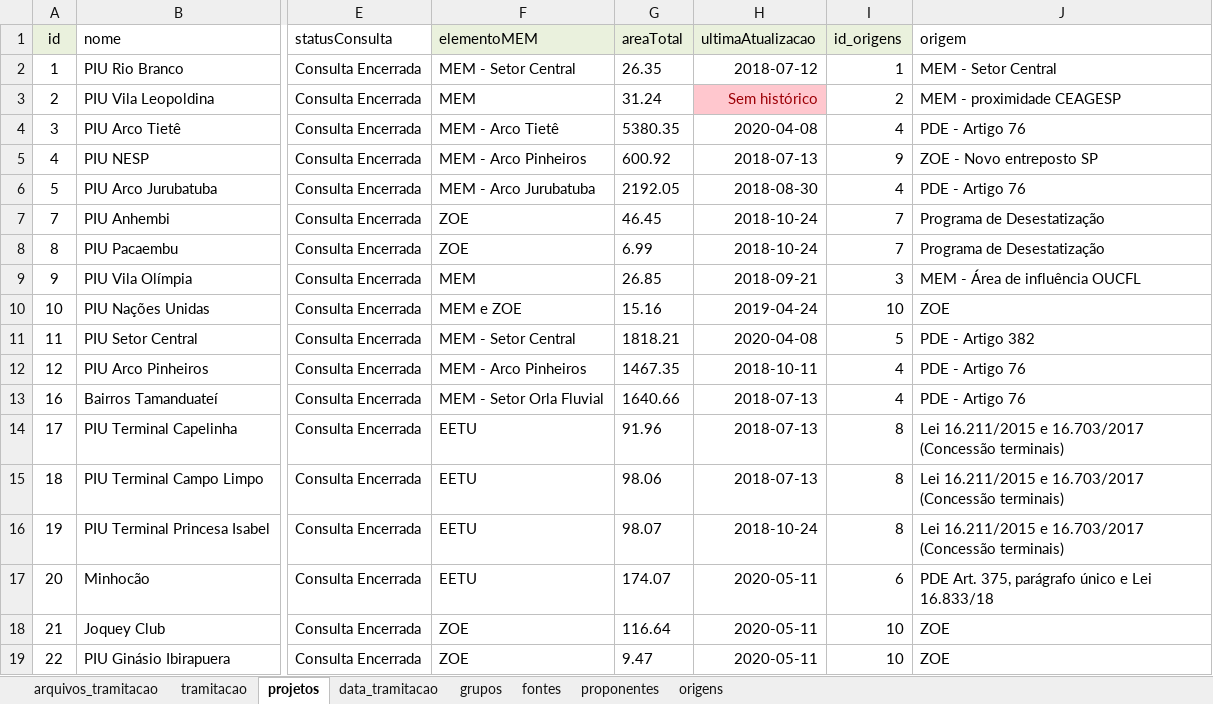
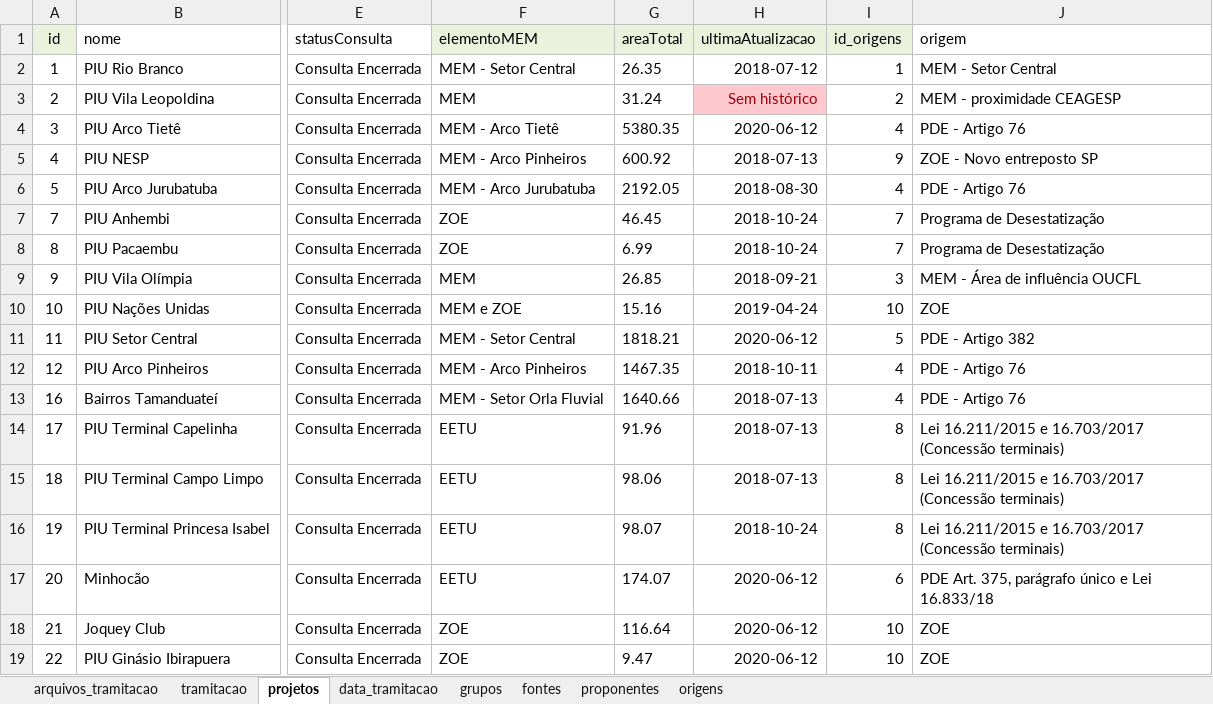
Before and after one commit to SPURB/piu-monitoramento-backend, an Excel workbook: input/piu-monitoramento_v2.xlsx, sheet projetos, drawn as a sheet; only a part is shown, gaps mark what is left out; values as stored, in another font and other column widths than the file's, no borders; charts and pictures and conditional formats not drawn; the diff names each change by its address in the sheet, - before the commit and + after, or states it on an @@ line.

Commit message:
content: atualiza data_tramitacao

```diff
--- a/input/piu-monitoramento_v2.xlsx (sheet projetos)
+++ b/input/piu-monitoramento_v2.xlsx (sheet projetos)
-H4 (ultimaAtualizacao): 2020-04-08
+H4 (ultimaAtualizacao): 2020-06-12
-H11 (ultimaAtualizacao): 2020-04-08
+H11 (ultimaAtualizacao): 2020-06-12
-H17:H19 (ultimaAtualizacao): 2020-05-11
+H17:H19 (ultimaAtualizacao): 2020-06-12
```
Also changed, not shown: sheet arquivos_tramitacao, sheet data_tramitacao, sheet grupos, formulas that keep their value, hidden cells, 2 other files.
